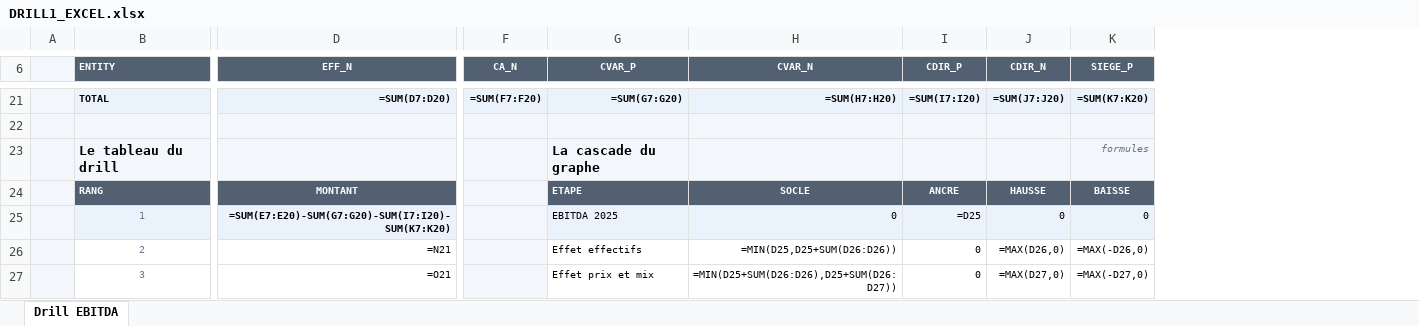
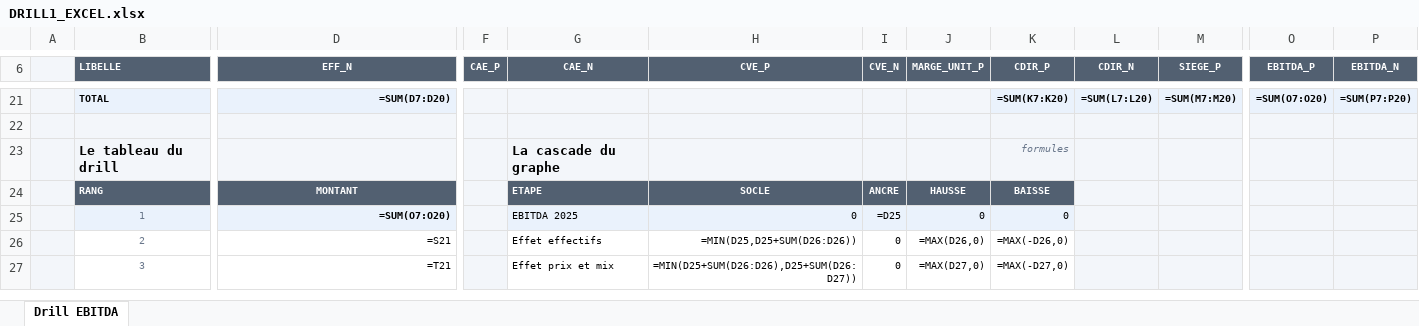
Before and after one commit to elmeziatims-art/demo5, an Excel workbook: eduservices/DRILL1_EXCEL.xlsx, sheet Drill EBITDA, drawn as a sheet; only a part is shown, gaps mark what is left out; values as stored, in another font and other column widths than the file's, no borders; formulas without a stored value are shown as written; charts and pictures and conditional formats not drawn; removed rows and columns are numbered as before the commit, all else as after; the diff covers the shown part only; the diff names each change by its address in the sheet, - before the commit and + after, or states it on an @@ line.

```diff
--- a/eduservices/DRILL1_EXCEL.xlsx (sheet Drill EBITDA)
+++ b/eduservices/DRILL1_EXCEL.xlsx (sheet Drill EBITDA)
-column F (CA_N), row 21: =SUM(F7:F20)
+column F (CAE_P), empty
+column I (CVE_N), rows 24-27: ANCRE | =D25 | 0 | 0
+column J (MARGE_UNIT_P), rows 24-27: HAUSSE | 0 | =MAX(D26,0) | =MAX(D27,0)
+column O (EBITDA_P), row 21: =SUM(O7:O20)
+column P (EBITDA_N), row 21: =SUM(P7:P20)
-B6: ENTITY
+B6: LIBELLE
-G6: CVAR_P
+G6: CAE_N
-H6: CVAR_N
+H6: CVE_P
-G21 (CAE_N): =SUM(G7:G20)
+G21 (CAE_N): (empty)
-H21 (CVE_P): =SUM(H7:H20)
+H21 (CVE_P): (empty)
-K21 (CDIR_P): =SUM(I7:I20)
+K21 (CDIR_P): =SUM(K7:K20)
-L21 (CDIR_N): =SUM(J7:J20)
+L21 (CDIR_N): =SUM(L7:L20)
-M21 (SIEGE_P): =SUM(K7:K20)
+M21 (SIEGE_P): =SUM(M7:M20)
-K23 (CDIR_P): (empty)
+K23 (CDIR_P): formules
-M23 (SIEGE_P): formules
+M23 (SIEGE_P): (empty)
-K24 (CDIR_P): ANCRE
+K24 (CDIR_P): BAISSE
-L24 (CDIR_N): HAUSSE
+L24 (CDIR_N): (empty)
-L24:M24 fill: #526071
+L24:M24 fill: #F3F6FA
-M24 (SIEGE_P): BAISSE
+M24 (SIEGE_P): (empty)
-D25 (EFF_N): =SUM(E7:E20)-SUM(G7:G20)-SUM(I7:I20)-SUM(K7:K20)
+D25 (EFF_N): =SUM(O7:O20)
-K25 (CDIR_P): =D25
+K25 (CDIR_P): 0
-L25 (CDIR_N): 0
+L25 (CDIR_N): (empty)
-M25 (SIEGE_P): 0
+M25 (SIEGE_P): (empty)
-D26 (EFF_N): =N21
+D26 (EFF_N): =S21
-K26 (CDIR_P): 0
+K26 (CDIR_P): =MAX(-D26,0)
-L26 (CDIR_N): =MAX(D26,0)
+L26 (CDIR_N): (empty)
-L26:M27 fill: none
+L26:M27 fill: #F3F6FA
-M26 (SIEGE_P): =MAX(-D26,0)
+M26 (SIEGE_P): (empty)
-D27 (EFF_N): =O21
+D27 (EFF_N): =T21
-K27 (CDIR_P): 0
+K27 (CDIR_P): =MAX(-D27,0)
-L27 (CDIR_N): =MAX(D27,0)
+L27 (CDIR_N): (empty)
-M27 (SIEGE_P): =MAX(-D27,0)
+M27 (SIEGE_P): (empty)
```
Also changed, not shown: 1 added column, 137 edited cells and cell formats elsewhere in this sheet, 2 other files.
